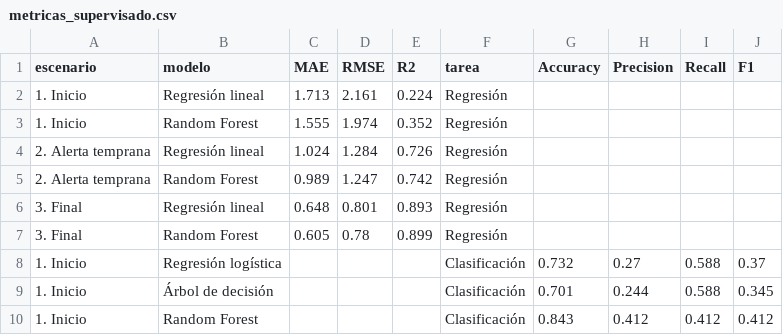
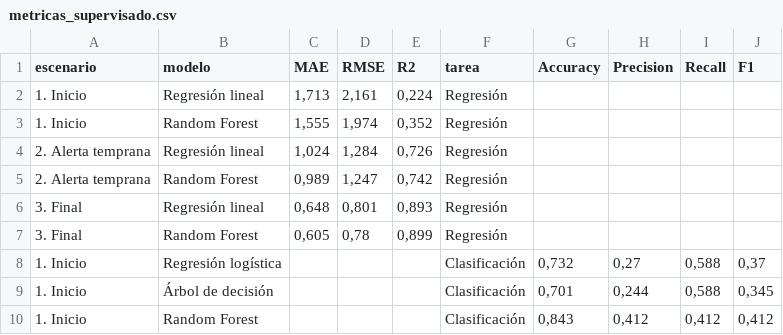
Before and after one commit to menviadriana/REC_ECBD_2026_Mendoza_Brisa, a CSV file: data/processed/metricas_supervisado.csv, drawn as a sheet; only a part is shown; the diff covers the shown part only.

```diff
--- a/data/processed/metricas_supervisado.csv
+++ b/data/processed/metricas_supervisado.csv
@@ -1,10 +1,10 @@
 escenario,modelo,MAE,RMSE,R2,tarea,Accuracy,Precision,Recall,F1
-1. Inicio,Regresión lineal,1.713,2.161,0.224,Regresión,,,,
-1. Inicio,Random Forest,1.555,1.974,0.352,Regresión,,,,
-2. Alerta temprana,Regresión lineal,1.024,1.284,0.726,Regresión,,,,
-2. Alerta temprana,Random Forest,0.989,1.247,0.742,Regresión,,,,
-3. Final,Regresión lineal,0.648,0.801,0.893,Regresión,,,,
-3. Final,Random Forest,0.605,0.78,0.899,Regresión,,,,
-1. Inicio,Regresión logística,,,,Clasificación,0.732,0.27,0.588,0.37
-1. Inicio,Árbol de decisión,,,,Clasificación,0.701,0.244,0.588,0.345
-1. Inicio,Random Forest,,,,Clasificación,0.843,0.412,0.412,0.412
+1. Inicio,Regresión lineal,"1,713","2,161","0,224",Regresión,,,,
+1. Inicio,Random Forest,"1,555","1,974","0,352",Regresión,,,,
+2. Alerta temprana,Regresión lineal,"1,024","1,284","0,726",Regresión,,,,
+2. Alerta temprana,Random Forest,"0,989","1,247","0,742",Regresión,,,,
+3. Final,Regresión lineal,"0,648","0,801","0,893",Regresión,,,,
+3. Final,Random Forest,"0,605","0,78","0,899",Regresión,,,,
+1. Inicio,Regresión logística,,,,Clasificación,"0,732","0,27","0,588","0,37"
+1. Inicio,Árbol de decisión,,,,Clasificación,"0,701","0,244","0,588","0,345"
+1. Inicio,Random Forest,,,,Clasificación,"0,843","0,412","0,412","0,412"
```
Also changed, not shown: 24 edited cells elsewhere in this file, data/processed/clusters_estudiantes.csv, data/processed/predicciones_supervisado.csv, 11 other files.
